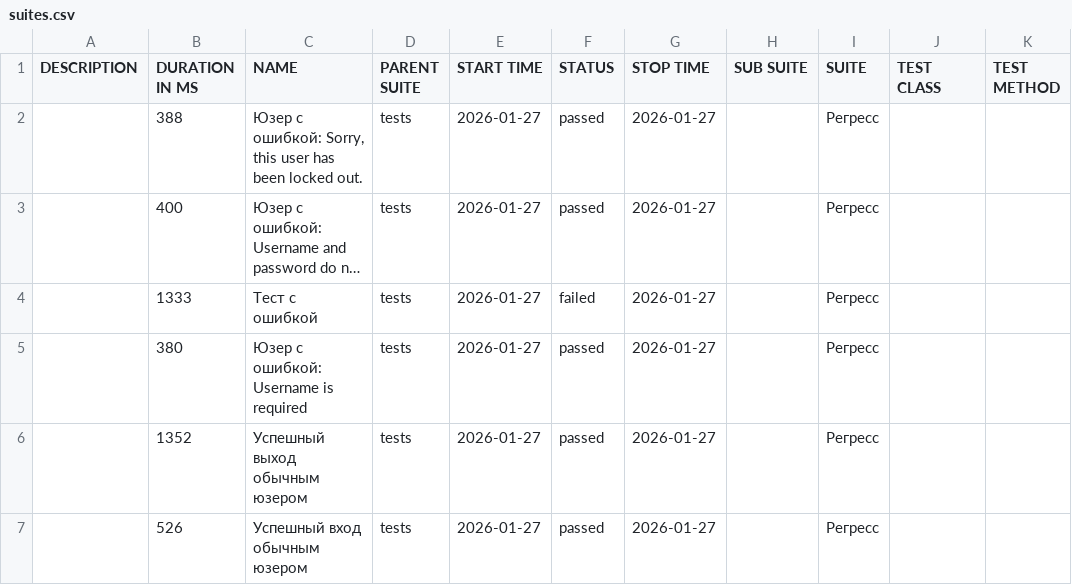
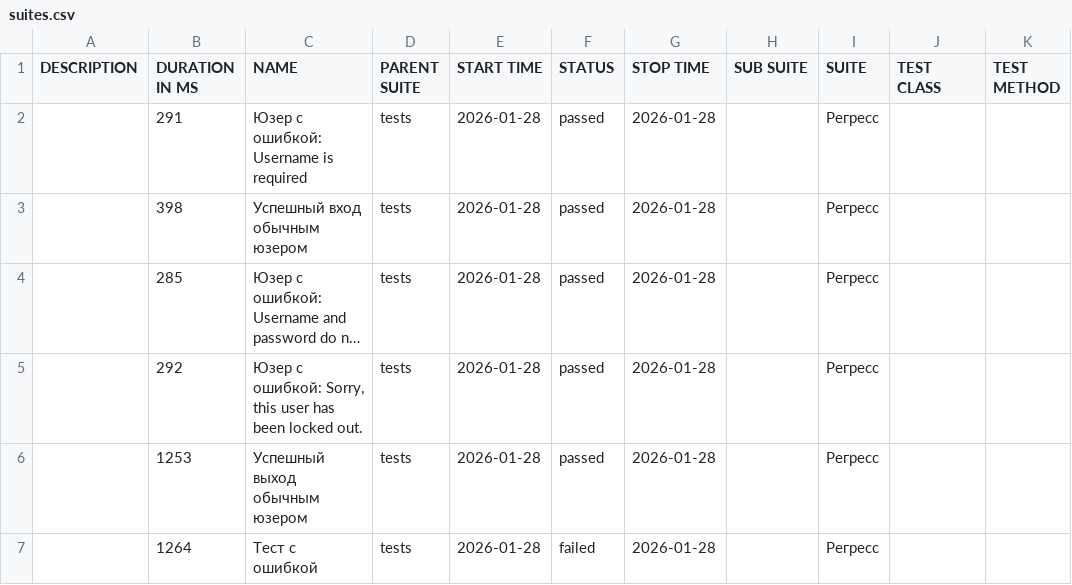
Before and after one commit to barsovichok/playwright_python_training, a CSV file: data/suites.csv, drawn as a sheet; long unchanged cells end in …; removed rows and columns are numbered as before the commit, all else as after; the diff names each change by its address in the sheet, - before the commit and + after, or states it on an @@ line.

```diff
--- a/data/suites.csv
+++ b/data/suites.csv
-B2 (DURATION IN MS): 388
+B2 (DURATION IN MS): 291
-C2 (NAME): Юзер с ошибкой: Sorry, this user has been locked out.
+C2 (NAME): Юзер с ошибкой: Username is required
-E2 (START TIME): 2026-01-27
+E2 (START TIME): 2026-01-28
-G2 (STOP TIME): 2026-01-27
+G2 (STOP TIME): 2026-01-28
+row 3:  | 398 | Успешный вход обычным юзером | tests | 2026-01-28 | passed | 2026-01-28 |  | Регресс
-B4 (DURATION IN MS): 400
+B4 (DURATION IN MS): 285
-E4 (START TIME): 2026-01-27
+E4 (START TIME): 2026-01-28
-G4 (STOP TIME): 2026-01-27
+G4 (STOP TIME): 2026-01-28
-row 4:  | 1333 | Тест с ошибкой | tests | 2026-01-27 | failed | 2026-01-27 |  | Регресс
-B5 (DURATION IN MS): 380
+B5 (DURATION IN MS): 292
-C5 (NAME): Юзер с ошибкой: Username is required
+C5 (NAME): Юзер с ошибкой: Sorry, this user has been locked out.
-E5:E6 (START TIME): 2026-01-27
+E5:E6 (START TIME): 2026-01-28
-G5:G6 (STOP TIME): 2026-01-27
+G5:G6 (STOP TIME): 2026-01-28
-B6 (DURATION IN MS): 1352
+B6 (DURATION IN MS): 1253
-row 7:  | 526 | Успешный вход обычным юзером | tests | 2026-01-27 | passed | 2026-01-27 |  | Регресс
+row 7:  | 1264 | Тест с ошибкой | tests | 2026-01-28 | failed | 2026-01-28 |  | Регресс
```
Also changed, not shown: 30 other files.
